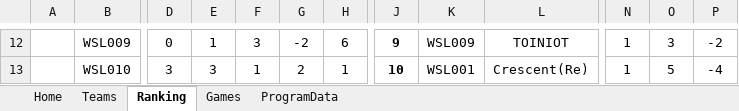
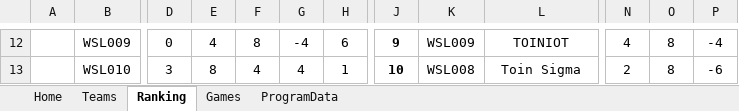
Before and after one commit to asahi-rcj/SwitzerType_Tournament_For_RCJ, an Excel workbook: Tournament_Book.xlsm, sheet Ranking, drawn as a sheet; only a part is shown, gaps mark what is left out; values as stored, in another font and other column widths than the file's, no borders; charts and pictures not drawn; the diff covers the shown part only; the diff names each change by its address in the sheet, - before the commit and + after, or states it on an @@ line.

```diff
--- a/Tournament_Book.xlsm (sheet Ranking)
+++ b/Tournament_Book.xlsm (sheet Ranking)
-E12: 1
+E12: 4
-F12: 3
+F12: 8
-G12: -2
+G12: -4
-N12: 1
+N12: 4
-O12: 3
+O12: 8
-P12: -2
+P12: -4
-E13: 3
+E13: 8
-F13: 1
+F13: 4
-G13: 2
+G13: 4
-K13: WSL001
+K13: WSL008
-L13: Crescent(Re)
+L13: Toin Sigma
-N13: 1
+N13: 2
-O13: 5
+O13: 8
-P13: -4
+P13: -6
```
Also changed, not shown: 60 edited cells elsewhere in this sheet, sheet Games, sheet ProgramData, formulas that keep their value.
